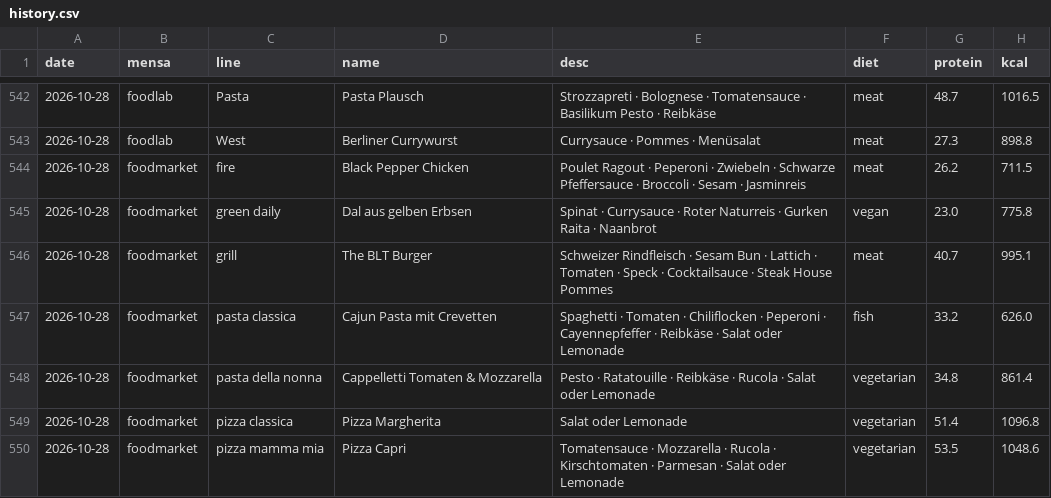
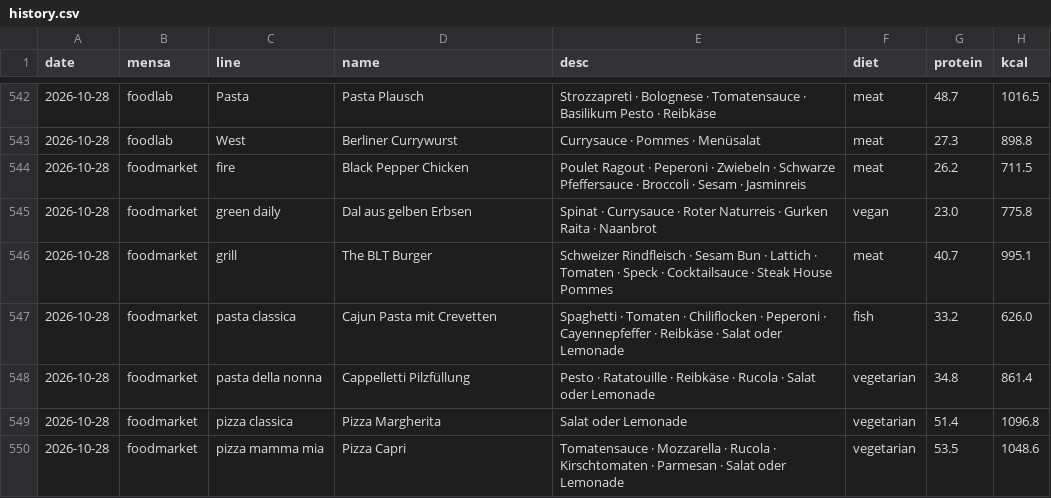
Before and after one commit to evavogel/pindex, a CSV file: docs/data/history.csv, drawn as a sheet; only a part is shown, gaps mark what is left out; the diff names each change by its address in the sheet, - before the commit and + after, or states it on an @@ line.

```diff
--- a/docs/data/history.csv
+++ b/docs/data/history.csv
-D548 (name): Cappelletti Tomaten & Mozzarella
+D548 (name): Cappelletti Pilzfüllung
```
Also changed, not shown: 1 other file.
